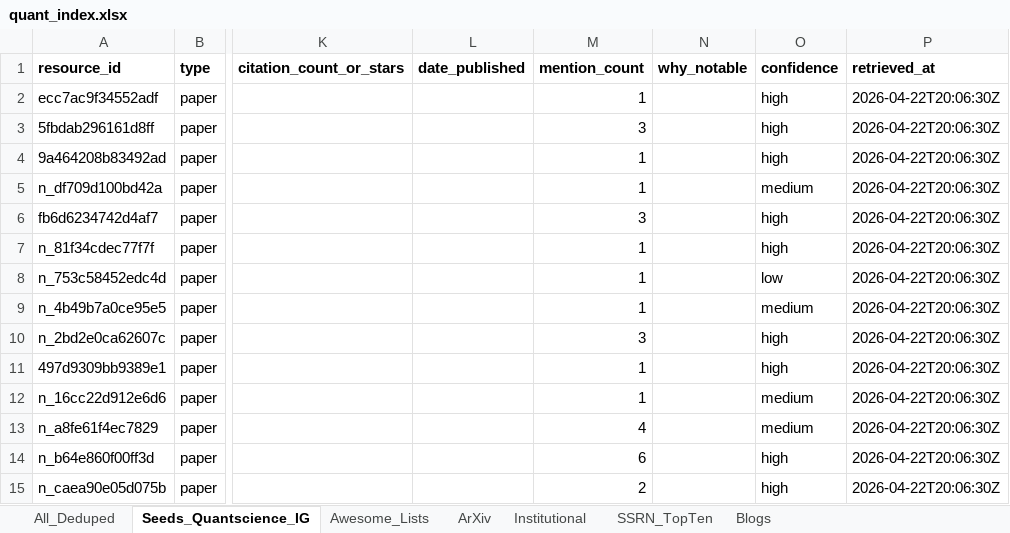
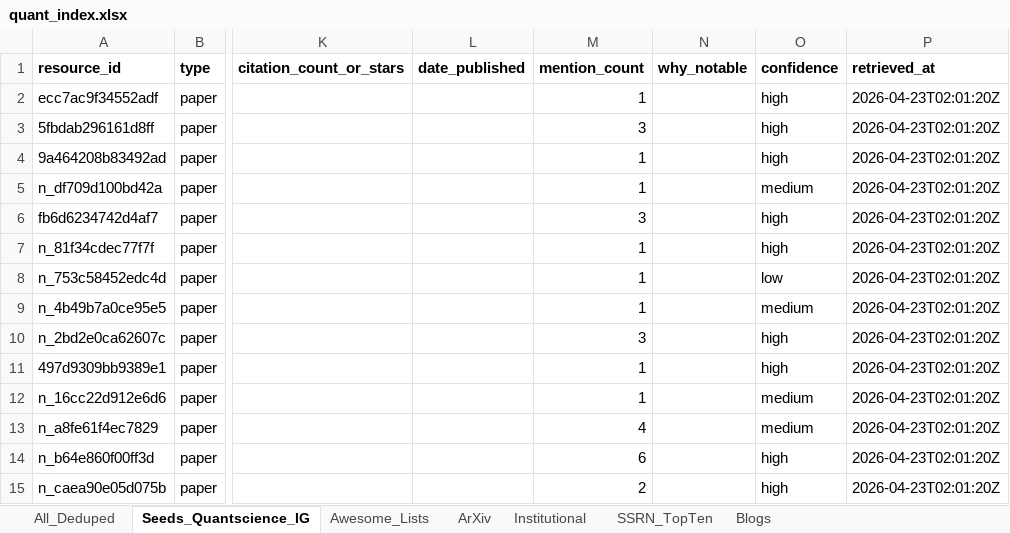
Before and after one commit to Tyalor/symbols-research-textbooks-repos-bump-scripts, an Excel workbook: data/quant_index.xlsx, sheet Seeds_Quantscience_IG, drawn as a sheet; only a part is shown, gaps mark what is left out; values as stored, in another font and other column widths than the file's, no borders; the diff covers the shown part only; the diff names each change by its address in the sheet, - before the commit and + after, or states it on an @@ line.

```diff
--- a/data/quant_index.xlsx (sheet Seeds_Quantscience_IG)
+++ b/data/quant_index.xlsx (sheet Seeds_Quantscience_IG)
-P2:P15 (retrieved_at): 2026-04-22T20:06:30Z
+P2:P15 (retrieved_at): 2026-04-23T02:01:20Z
```
Also changed, not shown: 1 added row, 1 removed row and 82 edited cells elsewhere in this sheet, sheet All_Deduped, sheet Institutional, sheet Awesome_Lists, 4 other files.
